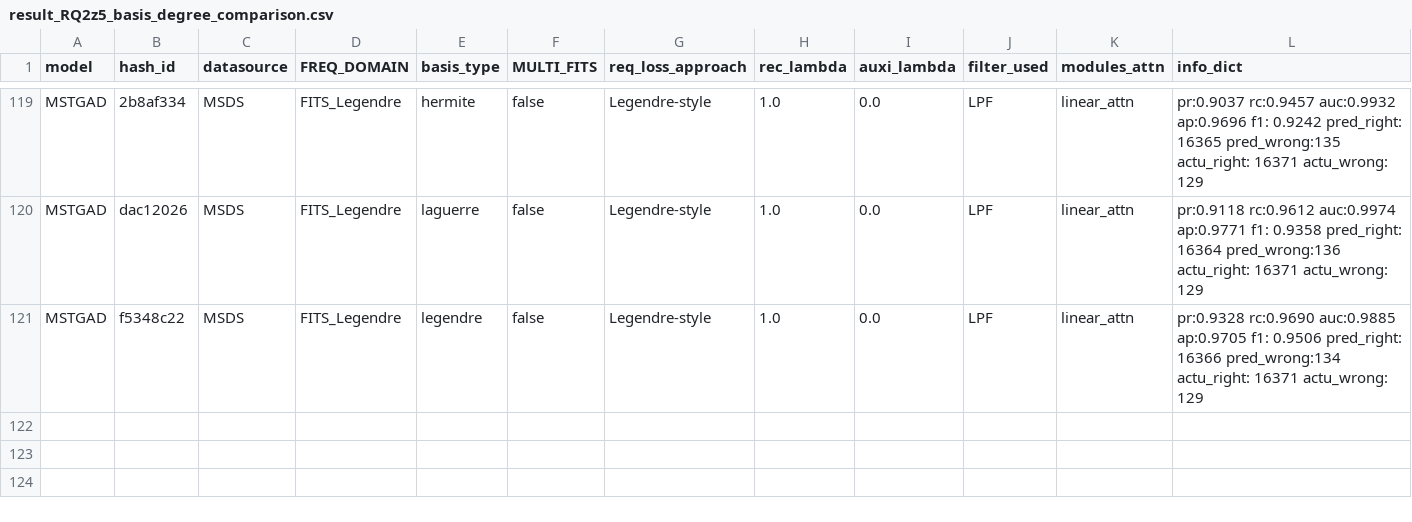
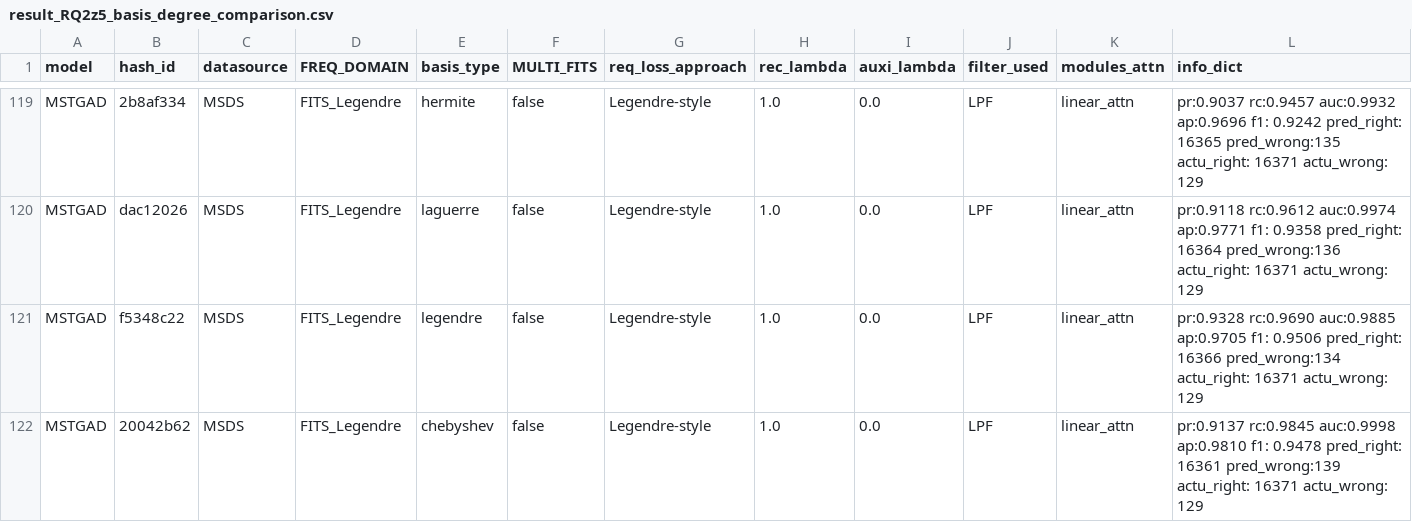
Before and after one commit to theamrzaki/MicroService_Twin_Original, a CSV file: result_journal/result_RQ2z5_basis_degree_comparison.csv, drawn as a sheet; only a part is shown, gaps mark what is left out; rows hold the shown columns only; the diff names each change by its address in the sheet, - before the commit and + after, or states it on an @@ line.

Commit message:
(more seeds)

```diff
--- a/result_journal/result_RQ2z5_basis_degree_comparison.csv
+++ b/result_journal/result_RQ2z5_basis_degree_comparison.csv
+row 122: MSTGAD | 20042b62 | MSDS | FITS_Legendre | chebyshev | false | Legendre-style | 1.0 | 0.0 | LPF | linear_attn | pr:0.9137 rc:0.9845 auc:0.9998 ap:0.9810 f1: 0.9478 pred_right: 16361 pred_wrong:139 actu_right: 16371 actu_wrong: 129
```
Also changed, not shown: 6 other files.
